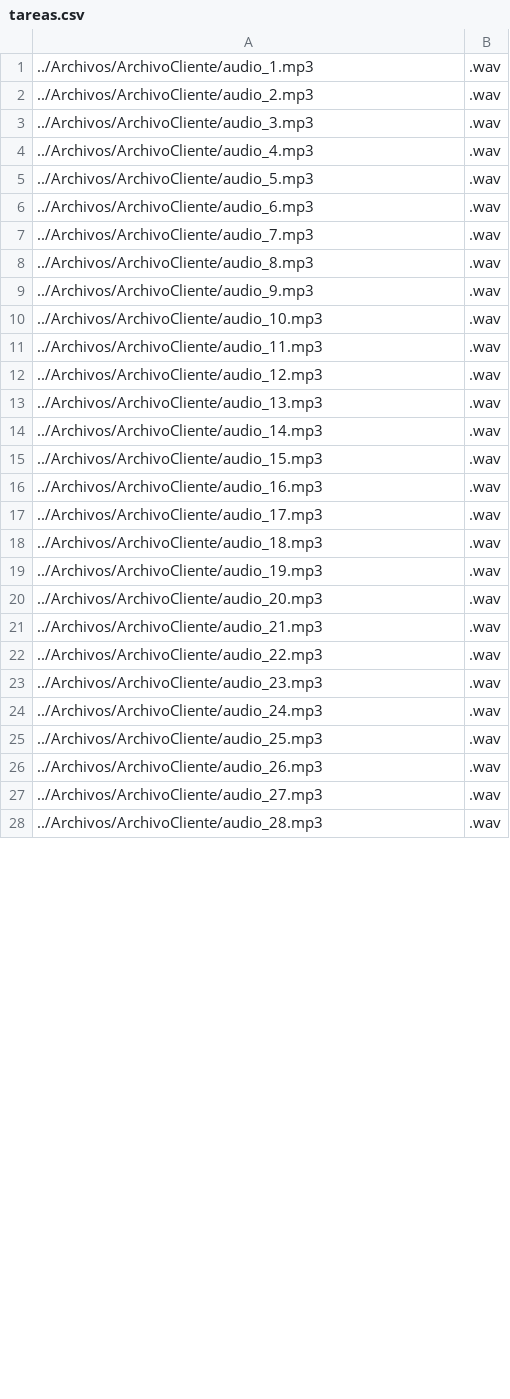
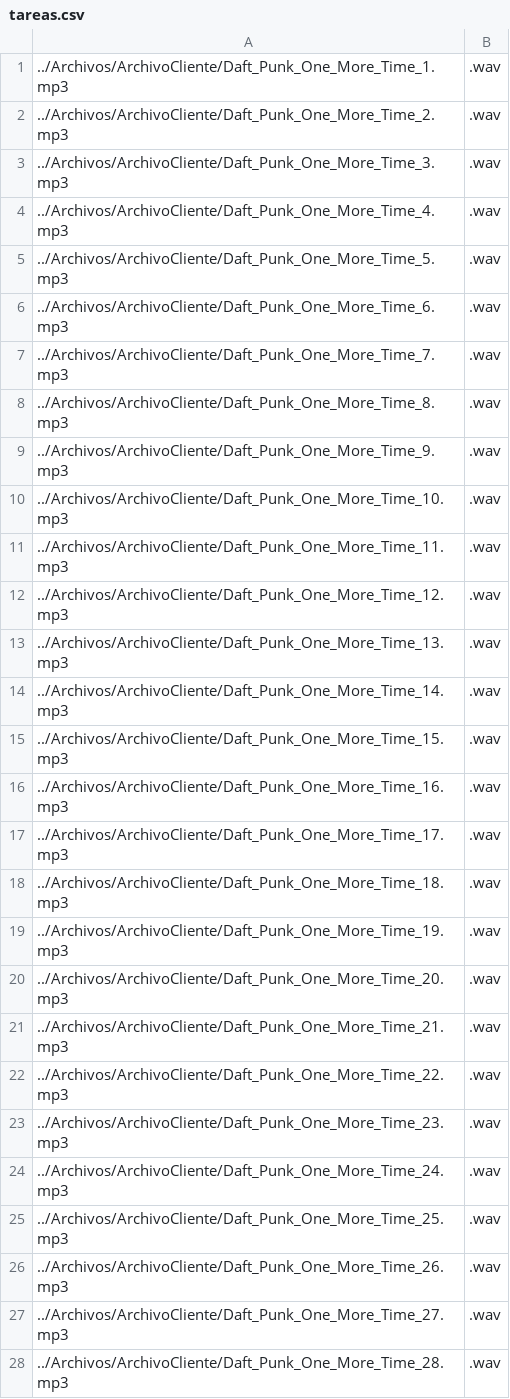
Before and after one commit to dcastrog2uniandes/MISW-4204-Desarrollo-Software-En-La-Nube, a CSV file: JmeterTest/tareas.csv, drawn as a sheet; only a part is shown; the diff covers the shown part only.

```diff
--- a/JmeterTest/tareas.csv
+++ b/JmeterTest/tareas.csv
@@ -1,28 +1,28 @@
-../Archivos/ArchivoCliente/audio_1.mp3,.wav
-../Archivos/ArchivoCliente/audio_2.mp3,.wav
-../Archivos/ArchivoCliente/audio_3.mp3,.wav
-../Archivos/ArchivoCliente/audio_4.mp3,.wav
-../Archivos/ArchivoCliente/audio_5.mp3,.wav
-../Archivos/ArchivoCliente/audio_6.mp3,.wav
-../Archivos/ArchivoCliente/audio_7.mp3,.wav
-../Archivos/ArchivoCliente/audio_8.mp3,.wav
-../Archivos/ArchivoCliente/audio_9.mp3,.wav
-../Archivos/ArchivoCliente/audio_10.mp3,.wav
-../Archivos/ArchivoCliente/audio_11.mp3,.wav
-../Archivos/ArchivoCliente/audio_12.mp3,.wav
-../Archivos/ArchivoCliente/audio_13.mp3,.wav
-../Archivos/ArchivoCliente/audio_14.mp3,.wav
-../Archivos/ArchivoCliente/audio_15.mp3,.wav
-../Archivos/ArchivoCliente/audio_16.mp3,.wav
-../Archivos/ArchivoCliente/audio_17.mp3,.wav
-../Archivos/ArchivoCliente/audio_18.mp3,.wav
-../Archivos/ArchivoCliente/audio_19.mp3,.wav
-../Archivos/ArchivoCliente/audio_20.mp3,.wav
-../Archivos/ArchivoCliente/audio_21.mp3,.wav
-../Archivos/ArchivoCliente/audio_22.mp3,.wav
-../Archivos/ArchivoCliente/audio_23.mp3,.wav
-../Archivos/ArchivoCliente/audio_24.mp3,.wav
-../Archivos/ArchivoCliente/audio_25.mp3,.wav
-../Archivos/ArchivoCliente/audio_26.mp3,.wav
-../Archivos/ArchivoCliente/audio_27.mp3,.wav
-../Archivos/ArchivoCliente/audio_28.mp3,.wav
+../Archivos/ArchivoCliente/Daft_Punk_One_More_Time_1.mp3,.wav
+../Archivos/ArchivoCliente/Daft_Punk_One_More_Time_2.mp3,.wav
+../Archivos/ArchivoCliente/Daft_Punk_One_More_Time_3.mp3,.wav
+../Archivos/ArchivoCliente/Daft_Punk_One_More_Time_4.mp3,.wav
+../Archivos/ArchivoCliente/Daft_Punk_One_More_Time_5.mp3,.wav
+../Archivos/ArchivoCliente/Daft_Punk_One_More_Time_6.mp3,.wav
+../Archivos/ArchivoCliente/Daft_Punk_One_More_Time_7.mp3,.wav
+../Archivos/ArchivoCliente/Daft_Punk_One_More_Time_8.mp3,.wav
+../Archivos/ArchivoCliente/Daft_Punk_One_More_Time_9.mp3,.wav
+../Archivos/ArchivoCliente/Daft_Punk_One_More_Time_10.mp3,.wav
+../Archivos/ArchivoCliente/Daft_Punk_One_More_Time_11.mp3,.wav
+../Archivos/ArchivoCliente/Daft_Punk_One_More_Time_12.mp3,.wav
+../Archivos/ArchivoCliente/Daft_Punk_One_More_Time_13.mp3,.wav
+../Archivos/ArchivoCliente/Daft_Punk_One_More_Time_14.mp3,.wav
+../Archivos/ArchivoCliente/Daft_Punk_One_More_Time_15.mp3,.wav
+../Archivos/ArchivoCliente/Daft_Punk_One_More_Time_16.mp3,.wav
+../Archivos/ArchivoCliente/Daft_Punk_One_More_Time_17.mp3,.wav
+../Archivos/ArchivoCliente/Daft_Punk_One_More_Time_18.mp3,.wav
+../Archivos/ArchivoCliente/Daft_Punk_One_More_Time_19.mp3,.wav
+../Archivos/ArchivoCliente/Daft_Punk_One_More_Time_20.mp3,.wav
+../Archivos/ArchivoCliente/Daft_Punk_One_More_Time_21.mp3,.wav
+../Archivos/ArchivoCliente/Daft_Punk_One_More_Time_22.mp3,.wav
+../Archivos/ArchivoCliente/Daft_Punk_One_More_Time_23.mp3,.wav
+../Archivos/ArchivoCliente/Daft_Punk_One_More_Time_24.mp3,.wav
+../Archivos/ArchivoCliente/Daft_Punk_One_More_Time_25.mp3,.wav
+../Archivos/ArchivoCliente/Daft_Punk_One_More_Time_26.mp3,.wav
+../Archivos/ArchivoCliente/Daft_Punk_One_More_Time_27.mp3,.wav
+../Archivos/ArchivoCliente/Daft_Punk_One_More_Time_28.mp3,.wav
```
Also changed, not shown: 2 edited cells elsewhere in this file, 4 other files.
